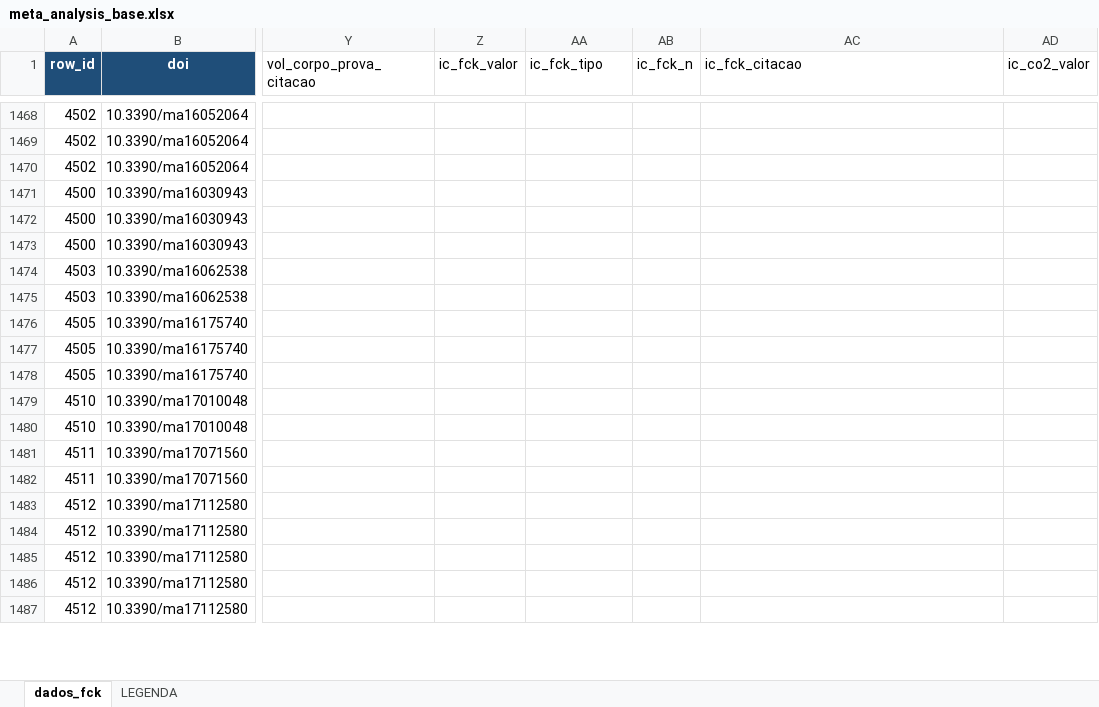
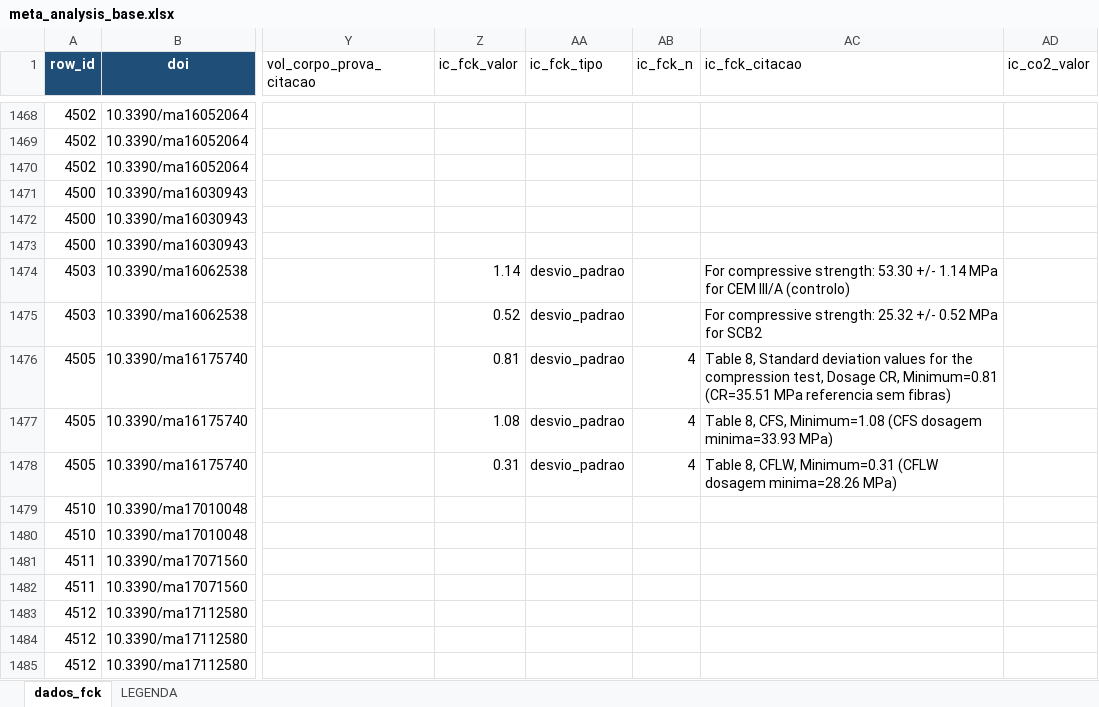
Before and after one commit to kielima/revisao-sistematica-literatura, an Excel workbook: meta_analysis_base.xlsx, sheet dados_fck, drawn as a sheet; only a part is shown, gaps mark what is left out; the shorter side is filled out with more unchanged rows; values as stored, in another font and other column widths than the file's, no borders; the diff covers the shown part only; the diff names each change by its address in the sheet, - before the commit and + after, or states it on an @@ line.

```diff
--- a/meta_analysis_base.xlsx (sheet dados_fck)
+++ b/meta_analysis_base.xlsx (sheet dados_fck)
-Z1474 (ic_fck_valor): (empty)
+Z1474 (ic_fck_valor): 1.14
-AA1474:AA1478 (ic_fck_tipo): (empty)
+AA1474:AA1478 (ic_fck_tipo): desvio_padrao
-AC1474 (ic_fck_citacao): (empty)
+AC1474 (ic_fck_citacao): For compressive strength: 53.30 +/- 1.14 MPa for CEM III/A (controlo)
-Z1475 (ic_fck_valor): (empty)
+Z1475 (ic_fck_valor): 0.52
-AC1475 (ic_fck_citacao): (empty)
+AC1475 (ic_fck_citacao): For compressive strength: 25.32 +/- 0.52 MPa for SCB2
-Z1476 (ic_fck_valor): (empty)
+Z1476 (ic_fck_valor): 0.81
-AB1476:AB1478 (ic_fck_n): (empty)
+AB1476:AB1478 (ic_fck_n): 4
-AC1476 (ic_fck_citacao): (empty)
+AC1476 (ic_fck_citacao): Table 8, Standard deviation values for the compression test, Dosage CR, Minimum=0.81 (CR=35.51 MPa referencia sem fibras)
-Z1477 (ic_fck_valor): (empty)
+Z1477 (ic_fck_valor): 1.08
-AC1477 (ic_fck_citacao): (empty)
+AC1477 (ic_fck_citacao): Table 8, CFS, Minimum=1.08 (CFS dosagem minima=33.93 MPa)
-Z1478 (ic_fck_valor): (empty)
+Z1478 (ic_fck_valor): 0.31
-AC1478 (ic_fck_citacao): (empty)
+AC1478 (ic_fck_citacao): Table 8, CFLW, Minimum=0.31 (CFLW dosagem minima=28.26 MPa)
```
Also changed, not shown: 89 edited cells elsewhere in this sheet, 2 other files.
